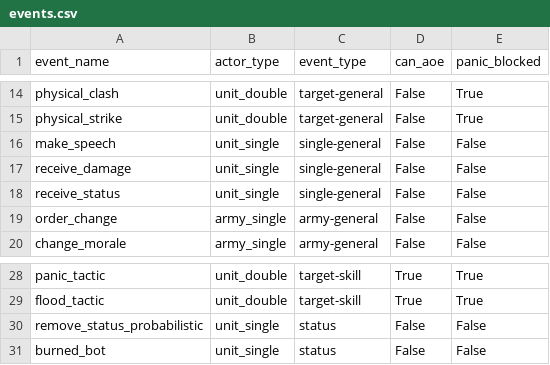
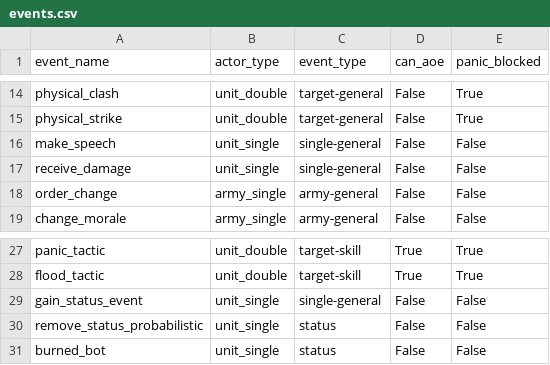
Before and after one commit to krzhang/fotd, a CSV file: fotd/events.csv, drawn as a sheet; only a part is shown, gaps mark what is left out; removed rows and columns are numbered as before the commit, all else as after; the diff names each change by its address in the sheet, - before the commit and + after, or states it on an @@ line.

```diff
--- a/fotd/events.csv
+++ b/fotd/events.csv
-row 18: receive_status | unit_single | single-general | False | False
+row 29: gain_status_event | unit_single | single-general | False | False
```
Also changed, not shown: 5 other files.
